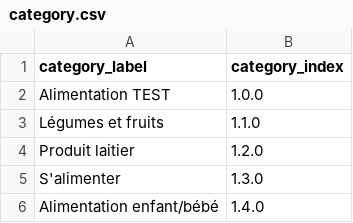
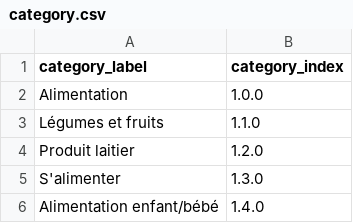
Before and after one commit to urbanlab/interpretable-imagier, a CSV file: static/category.csv, drawn as a sheet; only a part is shown.

Commit message:
Update category.csv

```diff
--- a/static/category.csv
+++ b/static/category.csv
@@ -1,3 +1,3 @@
 category_label,category_index
-Alimentation TEST,1.0.0
+Alimentation,1.0.0
 Légumes et fruits,1.1.0
```
